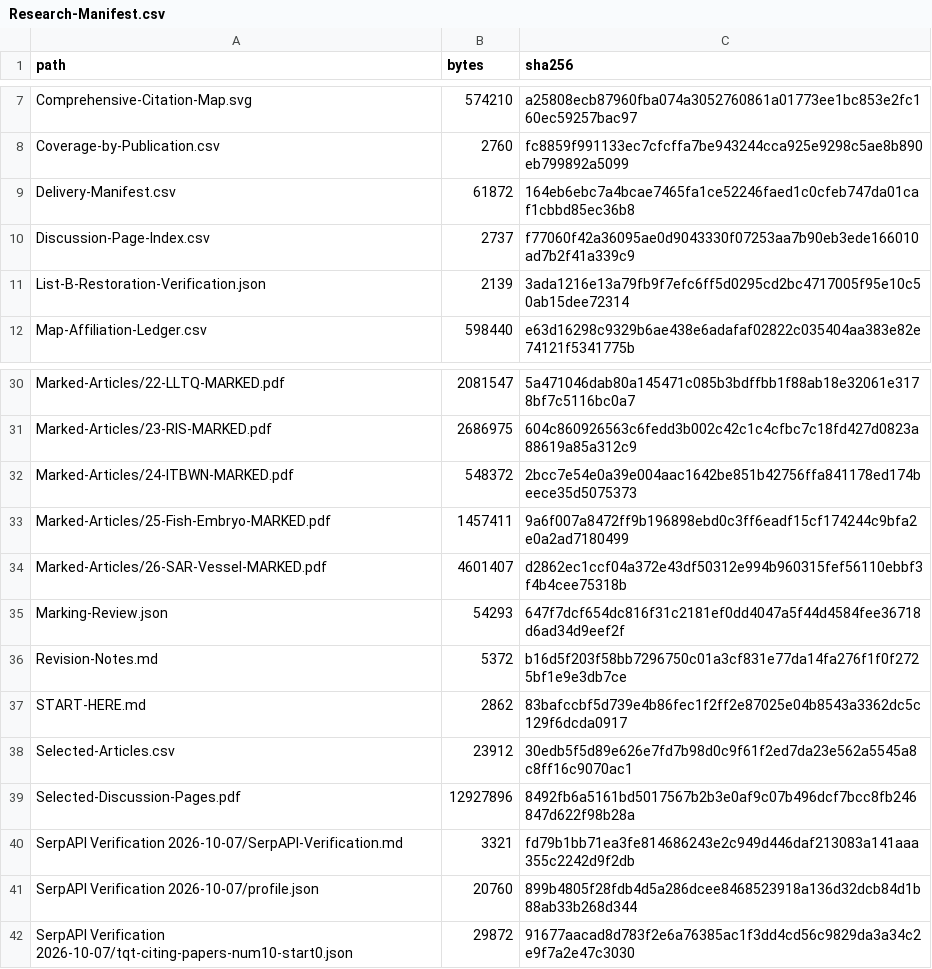
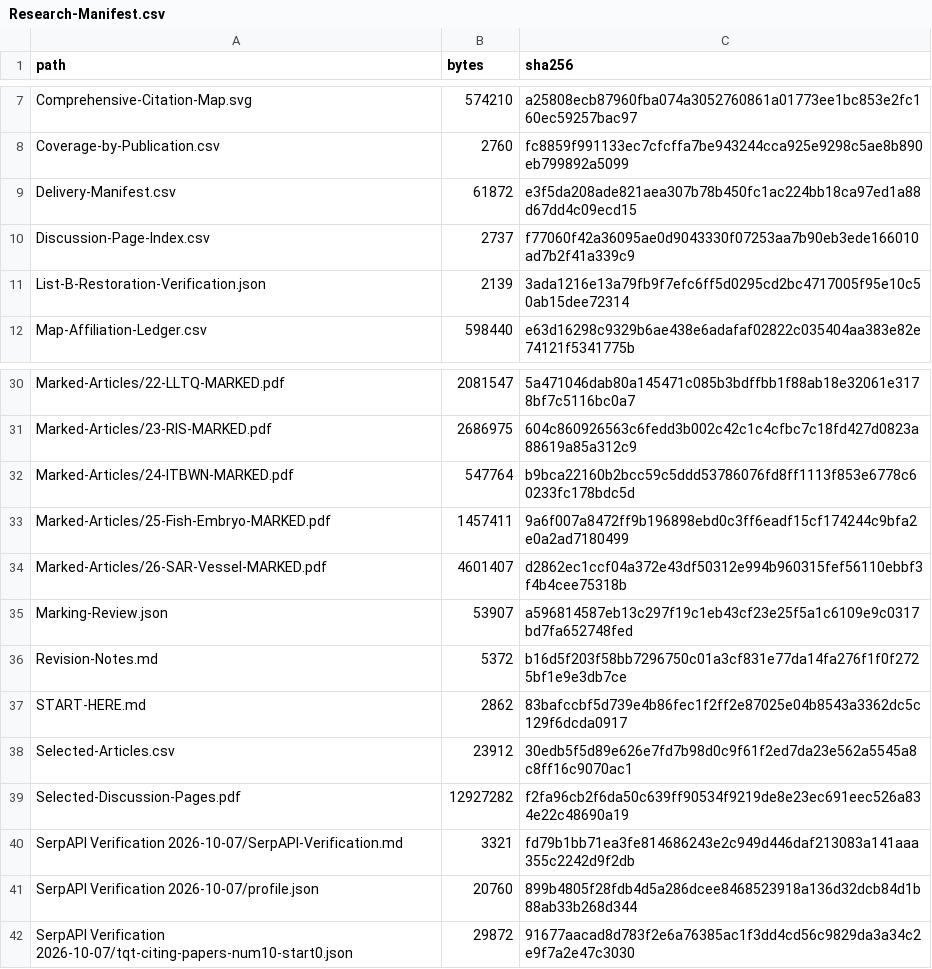
Before and after one commit to sjain-stanford/scholar-survey, a CSV file: provenance/Research-Manifest.csv, drawn as a sheet; only a part is shown, gaps mark what is left out.

```diff
--- a/provenance/Research-Manifest.csv
+++ b/provenance/Research-Manifest.csv
@@ -8,3 +8,3 @@ Comprehensive-Citation-Map.svg,574210,a25808ecb87960fba074a3052760861a01773ee1bc
 Coverage-by-Publication.csv,2760,fc8859f991133ec7cfcffa7be943244cca925e9298c5ae8b890eb799892a5099
-Delivery-Manifest.csv,61872,164eb6ebc7a4bcae7465fa1ce52246faed1c0cfeb747da01caf1cbbd85ec36b8
+Delivery-Manifest.csv,61872,e3f5da208ade821aea307b78b450fc1ac224bb18ca97ed1a88d67dd4c09ecd15
 Discussion-Page-Index.csv,2737,f77060f42a36095ae0d9043330f07253aa7b90eb3ede166010ad7b2f41a339c9
@@ -31,6 +31,6 @@ Marked-Articles/22-LLTQ-MARKED.pdf,2081547,5a471046dab80a145471c085b3bdffbb1f88a
 Marked-Articles/23-RIS-MARKED.pdf,2686975,604c860926563c6fedd3b002c42c1c4cfbc7c18fd427d0823a88619a85a312c9
-Marked-Articles/24-ITBWN-MARKED.pdf,548372,2bcc7e54e0a39e004aac1642be851b42756ffa841178ed174beece35d5075373
+Marked-Articles/24-ITBWN-MARKED.pdf,547764,b9bca22160b2bcc59c5ddd53786076fd8ff1113f853e6778c60233fc178bdc5d
 Marked-Articles/25-Fish-Embryo-MARKED.pdf,1457411,9a6f007a8472ff9b196898ebd0c3ff6eadf15cf174244c9bfa2e0a2ad7180499
 Marked-Articles/26-SAR-Vessel-MARKED.pdf,4601407,d2862ec1ccf04a372e43df50312e994b960315fef56110ebbf3f4b4cee75318b
-Marking-Review.json,54293,647f7dcf654dc816f31c2181ef0dd4047a5f44d4584fee36718d6ad34d9eef2f
+Marking-Review.json,53907,a596814587eb13c297f19c1eb43cf23e25f5a1c6109e9c0317bd7fa652748fed
 Revision-Notes.md,5372,b16d5f203f58bb7296750c01a3cf831e77da14fa276f1f0f2725bf1e9e3db7ce
@@ -38,3 +38,3 @@ START-HERE.md,2862,83bafccbf5d739e4b86fec1f2ff2e87025e04b8543a3362dc5c129f6dcda0
 Selected-Articles.csv,23912,30edb5f5d89e626e7fd7b98d0c9f61f2ed7da23e562a5545a8c8ff16c9070ac1
-Selected-Discussion-Pages.pdf,12927896,8492fb6a5161bd5017567b2b3e0af9c07b496dcf7bcc8fb246847d622f98b28a
+Selected-Discussion-Pages.pdf,12927282,f2fa96cb2f6da50c639ff90534f9219de8e23ec691eec526a834e22c48690a19
 SerpAPI Verification 2026-10-07/SerpAPI-Verification.md,3321,fd79b1bb71ea3fe814686243e2c949d446daf213083a141aaa355c2242d9f2db
```
Also changed, not shown: docs/Delivery-Manifest.csv, 3 other files.
